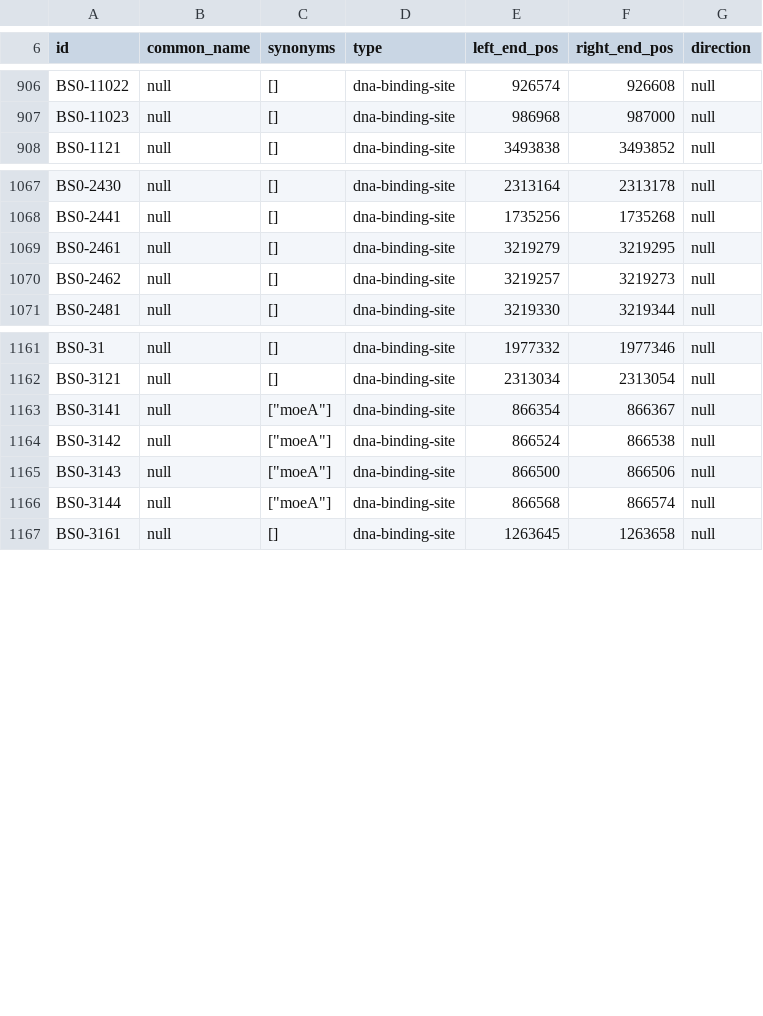
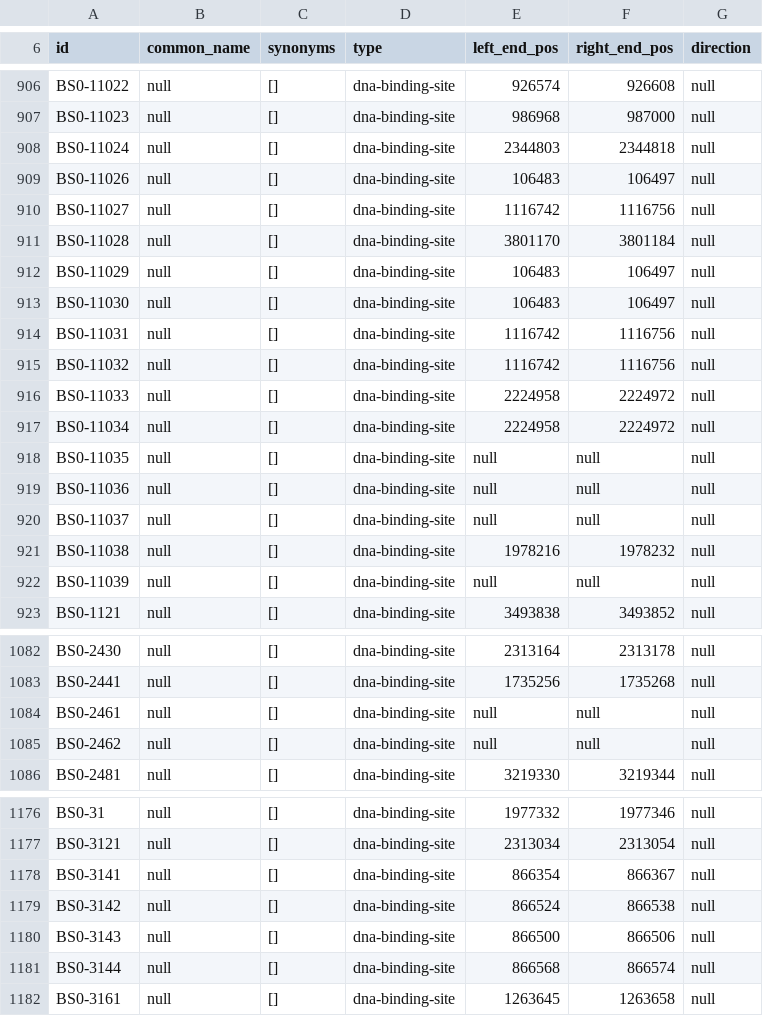
Before and after one commit to vivarium-collective/v2ecoli, a TSV file: v2ecoli/reconstruction/ecoli/flat/dna_sites.tsv, drawn as a sheet; only a part is shown, gaps mark what is left out; the diff covers the shown part only.

```diff
--- a/v2ecoli/reconstruction/ecoli/flat/dna_sites.tsv
+++ b/v2ecoli/reconstruction/ecoli/flat/dna_sites.tsv
@@ -907,2 +907,17 @@
 "BS0-11023"	null	[]	"dna-binding-site"	986968	987000	null
+"BS0-11024"	null	[]	"dna-binding-site"	2344803	2344818	null
+"BS0-11026"	null	[]	"dna-binding-site"	106483	106497	null
+"BS0-11027"	null	[]	"dna-binding-site"	1116742	1116756	null
+"BS0-11028"	null	[]	"dna-binding-site"	3801170	3801184	null
+"BS0-11029"	null	[]	"dna-binding-site"	106483	106497	null
+"BS0-11030"	null	[]	"dna-binding-site"	106483	106497	null
+"BS0-11031"	null	[]	"dna-binding-site"	1116742	1116756	null
+"BS0-11032"	null	[]	"dna-binding-site"	1116742	1116756	null
+"BS0-11033"	null	[]	"dna-binding-site"	2224958	2224972	null
+"BS0-11034"	null	[]	"dna-binding-site"	2224958	2224972	null
+"BS0-11035"	null	[]	"dna-binding-site"	null	null	null
+"BS0-11036"	null	[]	"dna-binding-site"	null	null	null
+"BS0-11037"	null	[]	"dna-binding-site"	null	null	null
+"BS0-11038"	null	[]	"dna-binding-site"	1978216	1978232	null
+"BS0-11039"	null	[]	"dna-binding-site"	null	null	null
 "BS0-1121"	null	[]	"dna-binding-site"	3493838	3493852	null
@@ -1068,4 +1083,4 @@
 "BS0-2441"	null	[]	"dna-binding-site"	1735256	1735268	null
-"BS0-2461"	null	[]	"dna-binding-site"	3219279	3219295	null
-"BS0-2462"	null	[]	"dna-binding-site"	3219257	3219273	null
+"BS0-2461"	null	[]	"dna-binding-site"	null	null	null
+"BS0-2462"	null	[]	"dna-binding-site"	null	null	null
 "BS0-2481"	null	[]	"dna-binding-site"	3219330	3219344	null
@@ -1162,6 +1177,6 @@
 "BS0-3121"	null	[]	"dna-binding-site"	2313034	2313054	null
-"BS0-3141"	null	["moeA"]	"dna-binding-site"	866354	866367	null
-"BS0-3142"	null	["moeA"]	"dna-binding-site"	866524	866538	null
-"BS0-3143"	null	["moeA"]	"dna-binding-site"	866500	866506	null
-"BS0-3144"	null	["moeA"]	"dna-binding-site"	866568	866574	null
+"BS0-3141"	null	[]	"dna-binding-site"	866354	866367	null
+"BS0-3142"	null	[]	"dna-binding-site"	866524	866538	null
+"BS0-3143"	null	[]	"dna-binding-site"	866500	866506	null
+"BS0-3144"	null	[]	"dna-binding-site"	866568	866574	null
 "BS0-3161"	null	[]	"dna-binding-site"	1263645	1263658	null
```
Also changed, not shown: 10 added rows and 7 edited cells elsewhere in this file, v2ecoli/reconstruction/ecoli/flat/complexation_reactions.tsv, v2ecoli/reconstruction/ecoli/flat/equilibrium_reactions.tsv, 21 other files.
